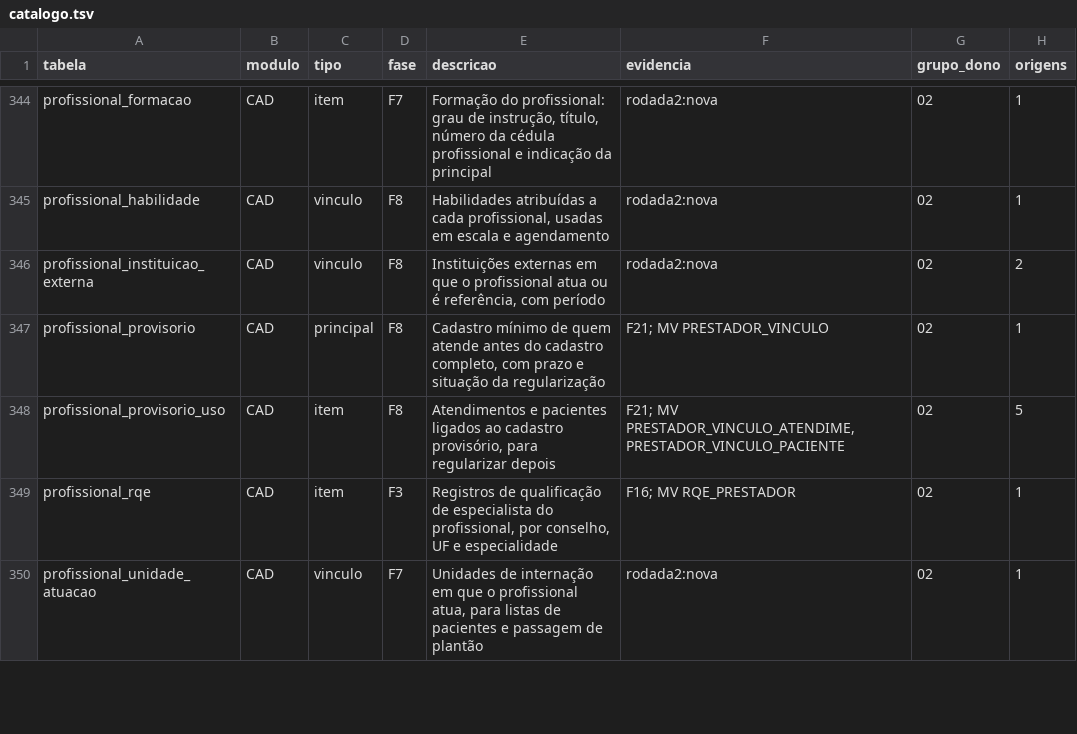
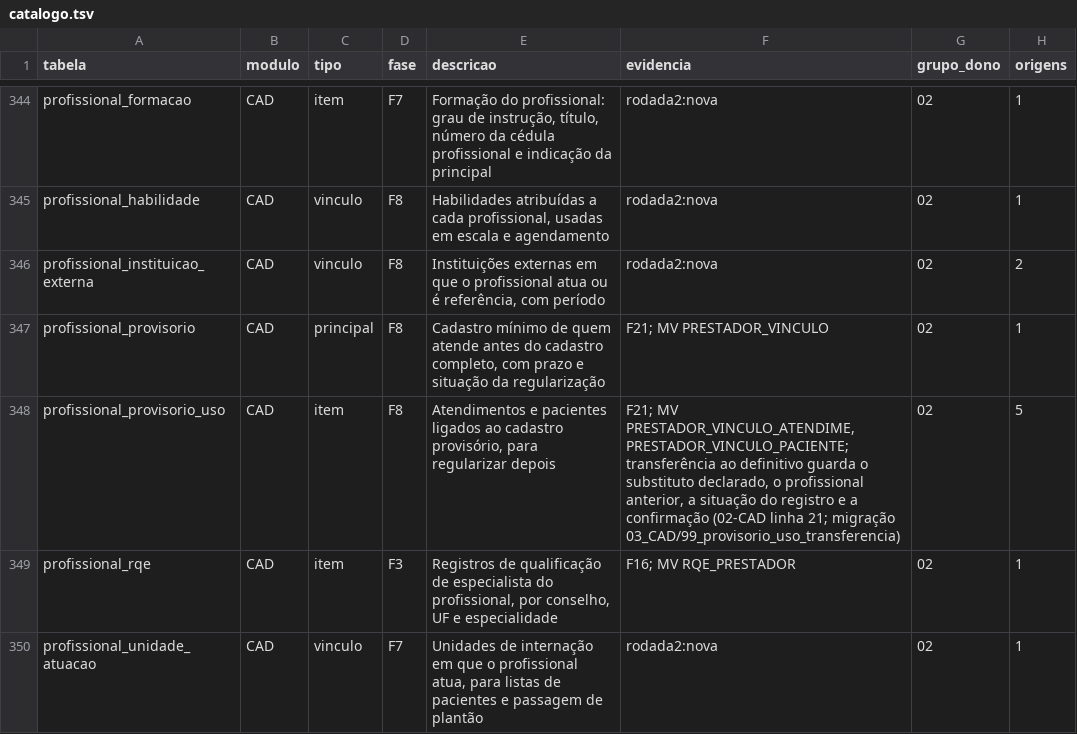
Before and after one commit to mmalves-ai/sante-sgh-mariadb, a TSV file: docs/analise/rodada2/final/catalogo.tsv, drawn as a sheet; only a part is shown, gaps mark what is left out.

```diff
--- a/docs/analise/rodada2/final/catalogo.tsv
+++ b/docs/analise/rodada2/final/catalogo.tsv
@@ -347,3 +347,3 @@ profissional_instituicao_externa	CAD	vinculo	F8	Instituições externas em que o
 profissional_provisorio	CAD	principal	F8	Cadastro mínimo de quem atende antes do cadastro completo, com prazo e situação da regularização	F21; MV PRESTADOR_VINCULO	02	1
-profissional_provisorio_uso	CAD	item	F8	Atendimentos e pacientes ligados ao cadastro provisório, para regularizar depois	F21; MV PRESTADOR_VINCULO_ATENDIME, PRESTADOR_VINCULO_PACIENTE	02	5
+profissional_provisorio_uso	CAD	item	F8	Atendimentos e pacientes ligados ao cadastro provisório, para regularizar depois	F21; MV PRESTADOR_VINCULO_ATENDIME, PRESTADOR_VINCULO_PACIENTE; transferência ao definitivo guarda o substituto declarado, o profissional anterior, a situação do registro e a confirmação (02-CAD linha 21; migração 03_CAD/99_provisorio_uso_transferencia)	02	5
 profissional_rqe	CAD	item	F3	Registros de qualificação de especialista do profissional, por conselho, UF e especialidade	F16; MV RQE_PRESTADOR	02	1
```
Also changed, not shown: 11 other files.
